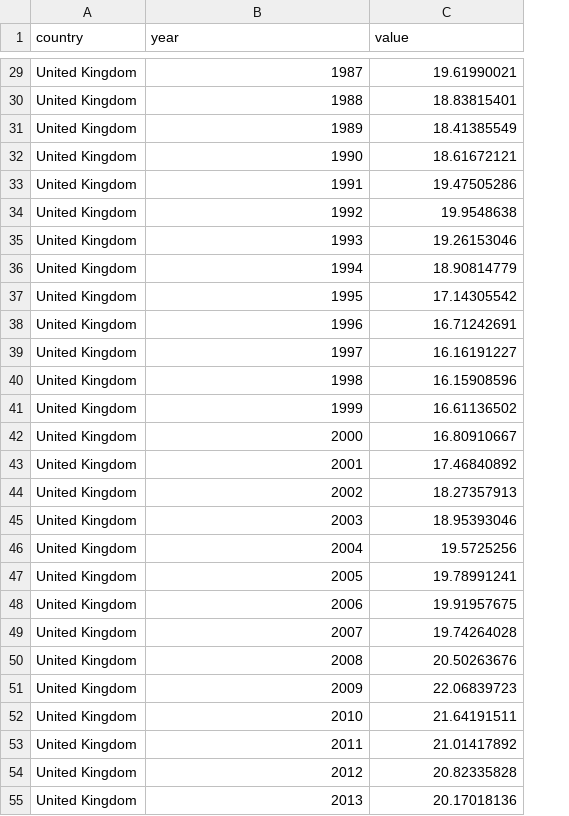
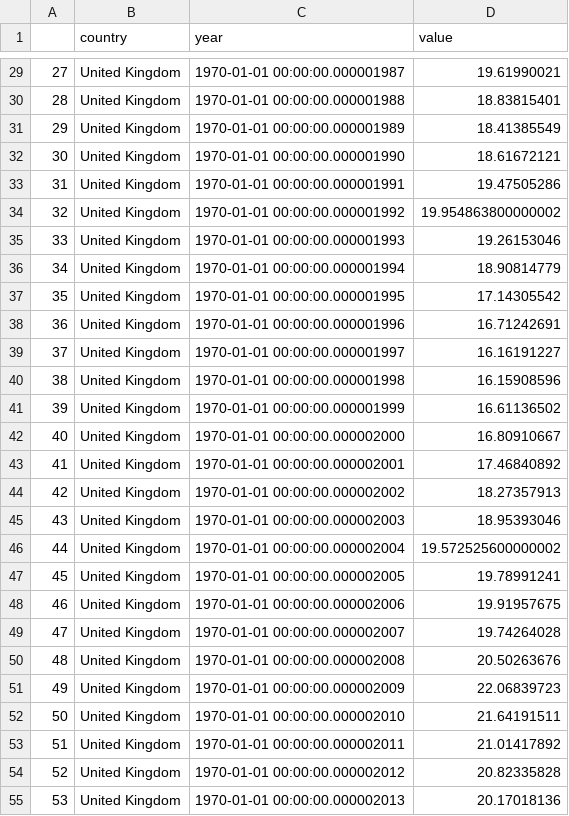
Before and after one commit to ohdata1/ohdata1.github.io, a CSV file: Gov_spend.csv, drawn as a sheet; only a part is shown, gaps mark what is left out; removed rows and columns are numbered as before the commit, all else as after; the diff covers the shown part only; the diff names each change by its address in the sheet, - before the commit and + after, or states it on an @@ line.

```diff
--- a/Gov_spend.csv
+++ b/Gov_spend.csv
+column A, rows 29-33: 27 | 28 | 29 | 30 | 31; rows 35-45: 33 | 34 | 35 | 36 | 37 | 38 | 39 | 40 | 41 | 42 | 43; rows 47-55: 45 | 46 | 47 | 48 | 49 | 50 | 51 | 52 | 53
-C29 (year): 1987
+C29 (year): 1970-01-01 00:00:00.000001987
-C30 (year): 1988
+C30 (year): 1970-01-01 00:00:00.000001988
-C31 (year): 1989
+C31 (year): 1970-01-01 00:00:00.000001989
-C32 (year): 1990
+C32 (year): 1970-01-01 00:00:00.000001990
-C33 (year): 1991
+C33 (year): 1970-01-01 00:00:00.000001991
-row 34: United Kingdom | 1992 | 19.9548638
+row 34: 32 | United Kingdom | 1970-01-01 00:00:00.000001992 | 19.954863800000002
-C35 (year): 1993
+C35 (year): 1970-01-01 00:00:00.000001993
-C36 (year): 1994
+C36 (year): 1970-01-01 00:00:00.000001994
-C37 (year): 1995
+C37 (year): 1970-01-01 00:00:00.000001995
-C38 (year): 1996
+C38 (year): 1970-01-01 00:00:00.000001996
-C39 (year): 1997
+C39 (year): 1970-01-01 00:00:00.000001997
-C40 (year): 1998
+C40 (year): 1970-01-01 00:00:00.000001998
-C41 (year): 1999
+C41 (year): 1970-01-01 00:00:00.000001999
-C42 (year): 2000
+C42 (year): 1970-01-01 00:00:00.000002000
-C43 (year): 2001
+C43 (year): 1970-01-01 00:00:00.000002001
-C44 (year): 2002
+C44 (year): 1970-01-01 00:00:00.000002002
-C45 (year): 2003
+C45 (year): 1970-01-01 00:00:00.000002003
-row 46: United Kingdom | 2004 | 19.5725256
+row 46: 44 | United Kingdom | 1970-01-01 00:00:00.000002004 | 19.572525600000002
-C47 (year): 2005
+C47 (year): 1970-01-01 00:00:00.000002005
-C48 (year): 2006
+C48 (year): 1970-01-01 00:00:00.000002006
-C49 (year): 2007
+C49 (year): 1970-01-01 00:00:00.000002007
-C50 (year): 2008
+C50 (year): 1970-01-01 00:00:00.000002008
-C51 (year): 2009
+C51 (year): 1970-01-01 00:00:00.000002009
-C52 (year): 2010
+C52 (year): 1970-01-01 00:00:00.000002010
-C53 (year): 2011
+C53 (year): 1970-01-01 00:00:00.000002011
-C54 (year): 2012
+C54 (year): 1970-01-01 00:00:00.000002012
-C55 (year): 2013
+C55 (year): 1970-01-01 00:00:00.000002013
```
Also changed, not shown: 2 added rows, 2 removed rows and 32 edited cells elsewhere in this file.
